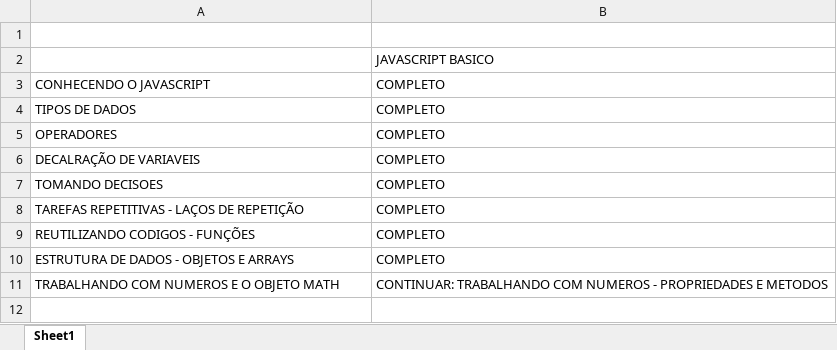
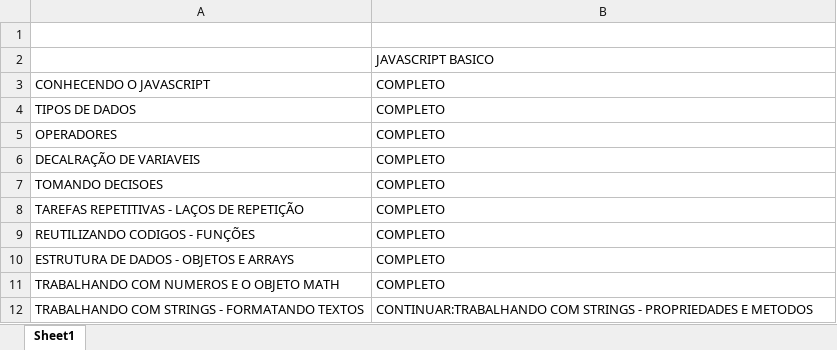
Before and after one commit to lucashr/JavaScript, an Excel workbook: andamento das aulas.xlsx, sheet Sheet1, drawn as a sheet; values as stored, in another font and other column widths than the file's, no borders; the diff names each change by its address in the sheet, - before the commit and + after, or states it on an @@ line.

```diff
--- a/andamento das aulas.xlsx (sheet Sheet1)
+++ b/andamento das aulas.xlsx (sheet Sheet1)
-B11: CONTINUAR: TRABALHANDO COM NUMEROS - PROPRIEDADES E METODOS
+B11: COMPLETO
+row 12: TRABALHANDO COM STRINGS - FORMATANDO TEXTOS | CONTINUAR:TRABALHANDO COM STRINGS - PROPRIEDADES E METODOS
```
Also changed, not shown: 1 other file.
